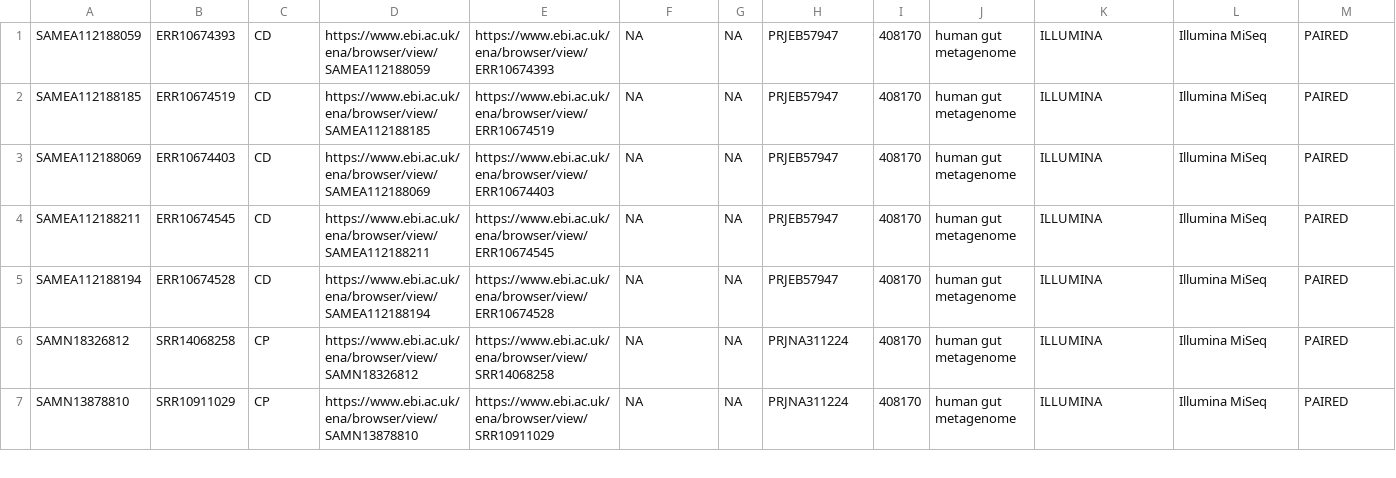
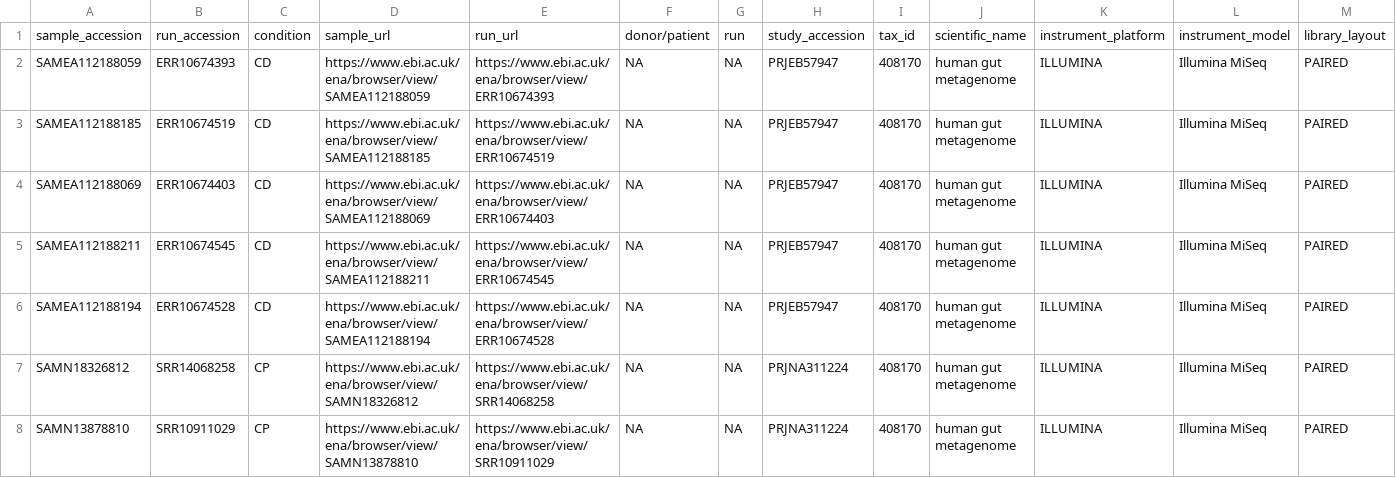
Before and after one commit to egenomics/agb2025, a CSV file: group4/Dataset/dev.csv, drawn as a sheet; only a part is shown; rows hold the shown columns only; the diff names each change by its address in the sheet, - before the commit and + after, or states it on an @@ line.

```diff
--- a/group4/Dataset/dev.csv
+++ b/group4/Dataset/dev.csv
+row 1: sample_accession | run_accession | condition | sample_url | run_url | donor/patient | run | study_accession | tax_id | scientific_name | instrument_platform | instrument_model | library_layout
```
Also changed, not shown: 2 other files.
